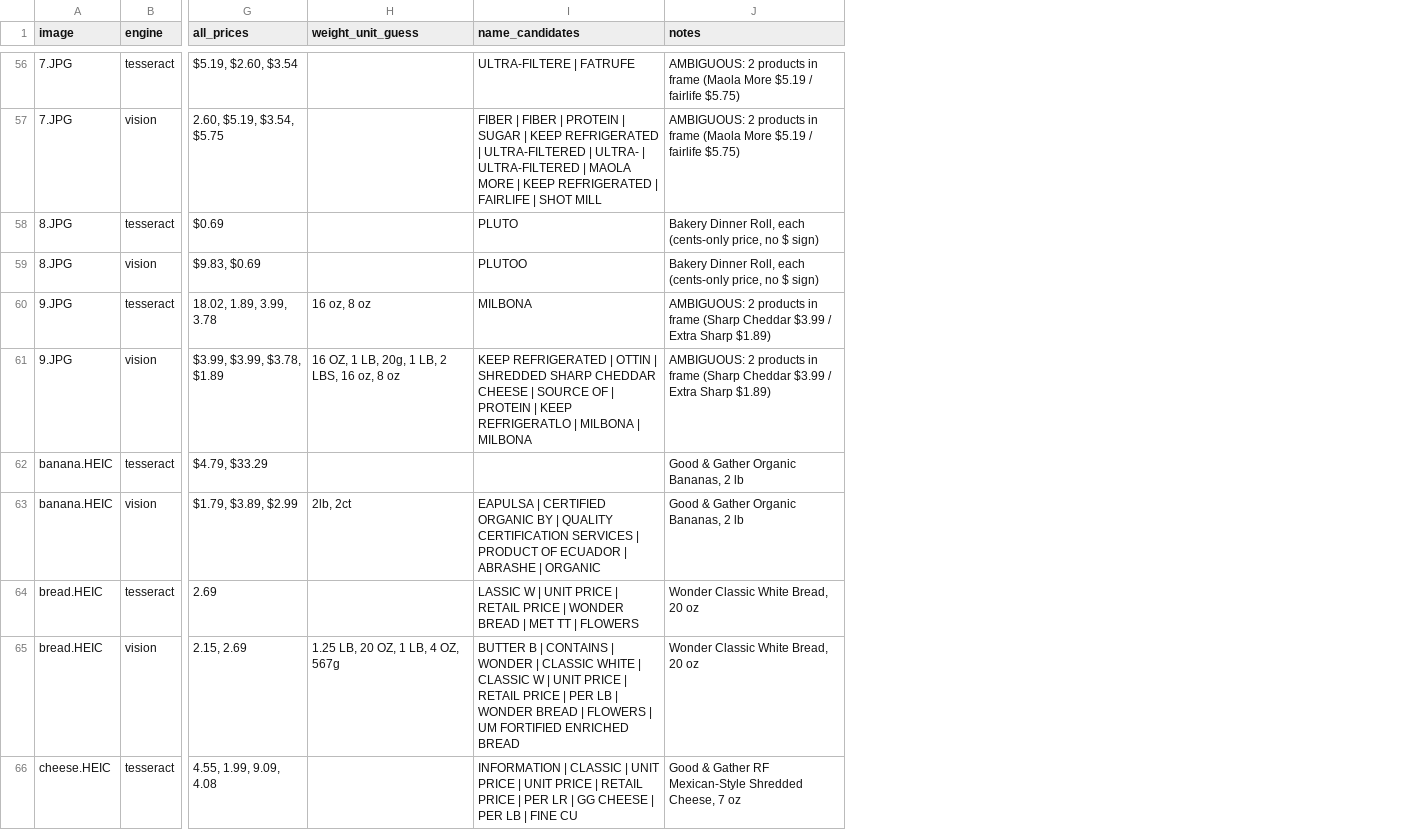
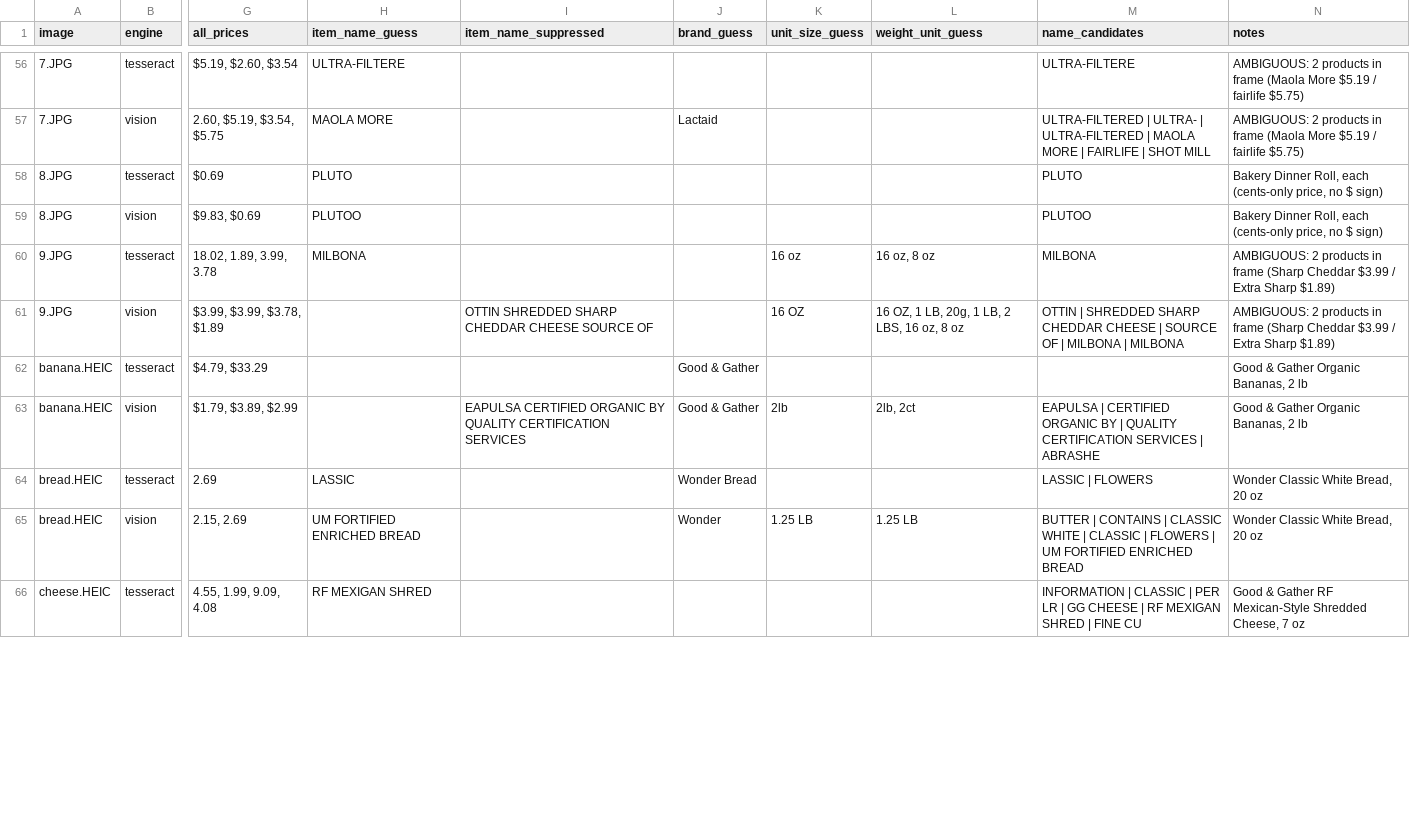
Before and after one commit to Nigerain/Capstone, a CSV file: ocr_results.csv, drawn as a sheet; only a part is shown, gaps mark what is left out; addresses are those after the commit; the diff covers the shown part only; the diff names each change by its address in the sheet, - before the commit and + after, or states it on an @@ line.

```diff
--- a/ocr_results.csv
+++ b/ocr_results.csv
+column H (item_name_guess), rows 56-66: ULTRA-FILTERE | MAOLA MORE | PLUTO | PLUTOO | MILBONA |  |  |  | LASSIC | UM FORTIFIED ENRICHED BREAD | RF MEXIGAN SHRED
+column I (item_name_suppressed), rows 61-63: OTTIN SHREDDED SHARP CHEDDAR CHEESE SOURCE OF |  | EAPULSA CERTIFIED ORGANIC BY QUALITY CERTIFICATION SERVICES
+column J (brand_guess), rows 57-65: Lactaid |  |  |  |  | Good & Gather | Good & Gather | Wonder Bread | Wonder
+column K (unit_size_guess), rows 60-65: 16 oz | 16 OZ |  | 2lb |  | 1.25 LB
-M56 (name_candidates): ULTRA-FILTERE | FATRUFE
+M56 (name_candidates): ULTRA-FILTERE
-M57 (name_candidates): FIBER | FIBER | PROTEIN | SUGAR | KEEP REFRIGERATED | ULTRA-FILTERED | ULTRA- | ULTRA-FILTERED | MAOLA MORE | KEEP REFRIGERATED | FAIRLIFE…
+M57 (name_candidates): ULTRA-FILTERED | ULTRA- | ULTRA-FILTERED | MAOLA MORE | FAIRLIFE…
-M61 (name_candidates): KEEP REFRIGERATED | OTTIN | SHREDDED SHARP CHEDDAR CHEESE | SOURCE OF | PROTEIN | KEEP REFRIGERATLO | MILBONA…
+M61 (name_candidates): OTTIN | SHREDDED SHARP CHEDDAR CHEESE | SOURCE OF | MILBONA…
-M63 (name_candidates): …SERVICES | PRODUCT OF ECUADOR | ABRASHE | ORGANIC
+M63 (name_candidates): …SERVICES | ABRASHE
-M64 (name_candidates): LASSIC W | UNIT PRICE | RETAIL PRICE | WONDER BREAD | MET TT | FLOWERS
+M64 (name_candidates): LASSIC | FLOWERS
-L65 (weight_unit_guess): 1.25 LB, 20 OZ, 1 LB, 4 OZ, 567g
+L65 (weight_unit_guess): 1.25 LB
-M65 (name_candidates): BUTTER B | CONTAINS | WONDER | CLASSIC WHITE | CLASSIC W | UNIT PRICE | RETAIL PRICE | PER LB | WONDER BREAD | FLOWERS…
+M65 (name_candidates): BUTTER | CONTAINS | CLASSIC WHITE | CLASSIC | FLOWERS…
-M66 (name_candidates): …CLASSIC | UNIT PRICE | UNIT PRICE | RETAIL PRICE | PER LR | GG CHEESE | PER LB | FINE…
+M66 (name_candidates): …CLASSIC | PER LR | GG CHEESE | RF MEXIGAN SHRED | FINE…
```
Also changed, not shown: 40 edited cells elsewhere in this file, 1 other file.
